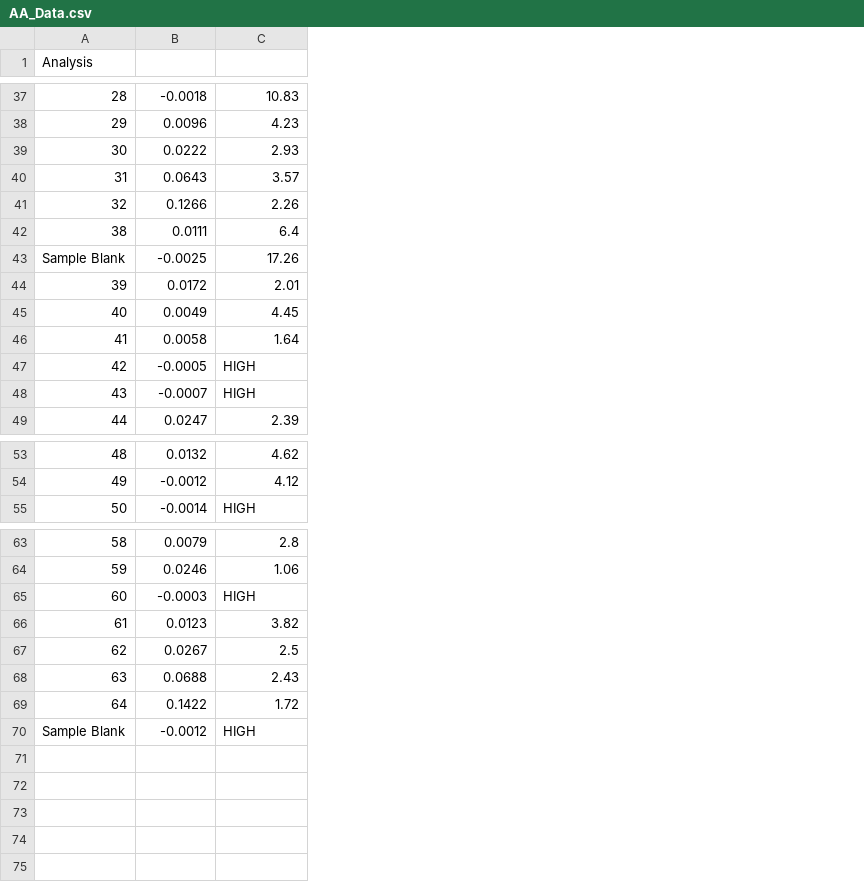
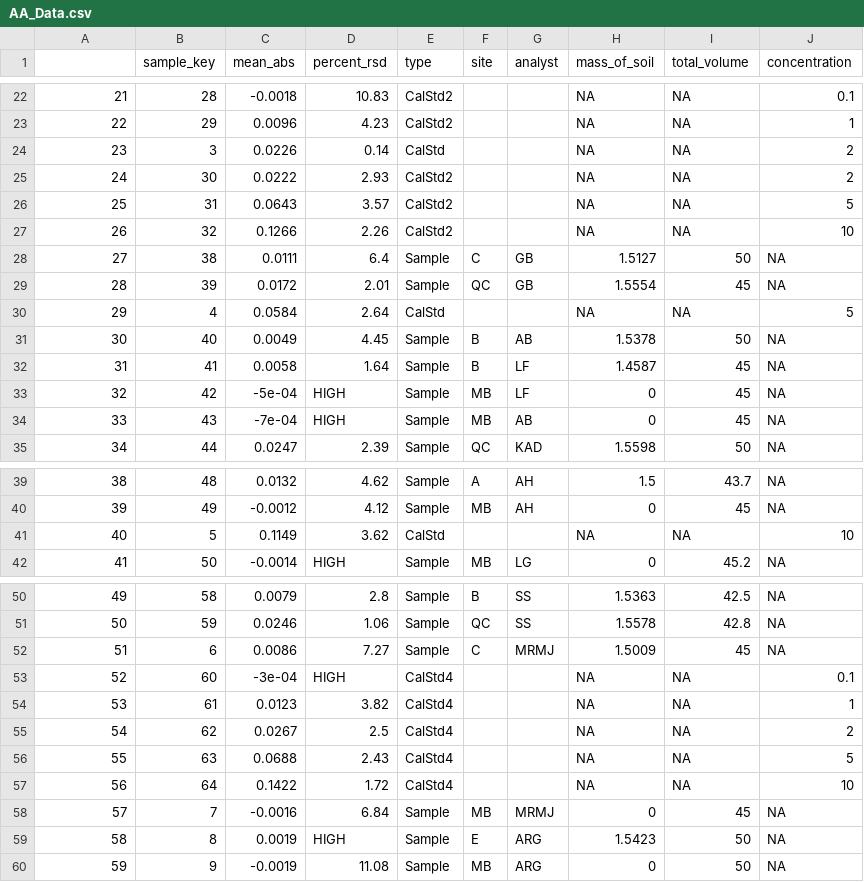
Before and after one commit to sherbaka/ICPMSArielle, a CSV file: Data/AA_Data.csv, drawn as a sheet; only a part is shown, gaps mark what is left out; removed rows and columns are numbered as before the commit, all else as after; the diff covers the shown part only; the diff names each change by its address in the sheet, - before the commit and + after, or states it on an @@ line.

```diff
--- a/Data/AA_Data.csv
+++ b/Data/AA_Data.csv
+column B (sample_key), rows 22-23: 28 | 29; rows 25-29: 30 | 31 | 32 | 38 | 39; rows 31-35: 40 | 41 | 42 | 43 | 44; rows 39-40: 48 | 49; row 42: 50; rows 50-51: 58 | 59; rows 54-57: 61 | 62 | 63 | 64
+column E (type), rows 22-23: CalStd2 | CalStd2; rows 25-29: CalStd2 | CalStd2 | CalStd2 | Sample | Sample; rows 31-35: all Sample; rows 39-40: Sample | Sample; row 42: Sample; rows 50-51: Sample | Sample; rows 54-57: all CalStd4
+column F (site), rows 28-29: C | QC; rows 31-35: B | B | MB | MB | QC; rows 39-40: A | MB; row 42: MB; rows 50-51: B | QC
+column G (analyst), rows 28-29: GB | GB; rows 31-35: AB | LF | LF | AB | KAD; rows 39-40: AH | AH; row 42: LG; rows 50-51: SS | SS
+column H (mass_of_soil), rows 22-23: NA | NA; rows 25-29: NA | NA | NA | 1.5127 | 1.5554; rows 31-35: 1.5378 | 1.4587 | 0 | 0 | 1.5598; rows 39-40: 1.5 | 0; row 42: 0; rows 50-51: 1.5363 | 1.5578; rows 54-57: all NA
+column I (total_volume), rows 22-23: NA | NA; rows 25-29: NA | NA | NA | 50 | 45; rows 31-35: 50 | 45 | 45 | 45 | 50; rows 39-40: 43.7 | 45; row 42: 45.2; rows 50-51: 42.5 | 42.8; rows 54-57: all NA
+column J (concentration), rows 22-23: 0.1 | 1; rows 25-29: 2 | 5 | 10 | NA | NA; rows 31-35: all NA; rows 39-40: NA | NA; row 42: NA; rows 50-51: NA | NA; rows 54-57: 1 | 2 | 5 | 10
@@ column A renumbered between rows 1 and 57 @@
-C1: (empty)
+C1: mean_abs
-D1: (empty)
+D1: percent_rsd
@@ row 12 moved to row 24: 23 @@
-row 43: Sample Blank | -0.0025 | 17.26
@@ row 13 moved to row 30: 29 @@
-C33 (mean_abs): -0.0005
+C33 (mean_abs): -5e-04
-C34 (mean_abs): -0.0007
+C34 (mean_abs): -7e-04
@@ row 14 moved to row 41: 40 @@
-row 65: 60 | -0.0003 | HIGH
@@ row 15 moved to row 52: 51 @@
+row 53: 52 | 60 | -3e-04 | HIGH | CalStd4 |  |  | NA | NA | 0.1
-row 70: Sample Blank | -0.0012 | HIGH
@@ row 16 moved to row 58: 57 @@
@@ row 17 moved to row 59: 58 @@
@@ row 18 moved to row 60: 59 @@
```
Also changed, not shown: 8 removed rows, 1 moved row and 3 edited cells elsewhere in this file, Data/AVG_conc.csv, Data/AVG_concSITE.csv, 11 other files.
